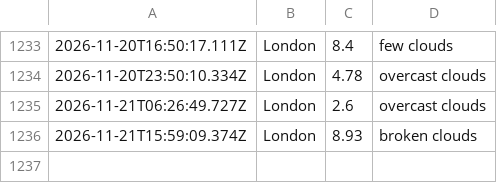
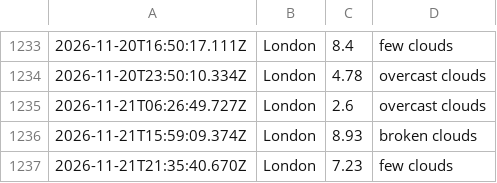
Before and after one commit to ialakija98/Weather-app-js, a CSV file: data/weather_log.csv, drawn as a sheet; only a part is shown, gaps mark what is left out; the diff names each change by its address in the sheet, - before the commit and + after, or states it on an @@ line.

```diff
--- a/data/weather_log.csv
+++ b/data/weather_log.csv
+row 1237: 2026-11-21T21:35:40.670Z | London | 7.23 | few clouds
```
Also changed, not shown: 1 other file.
